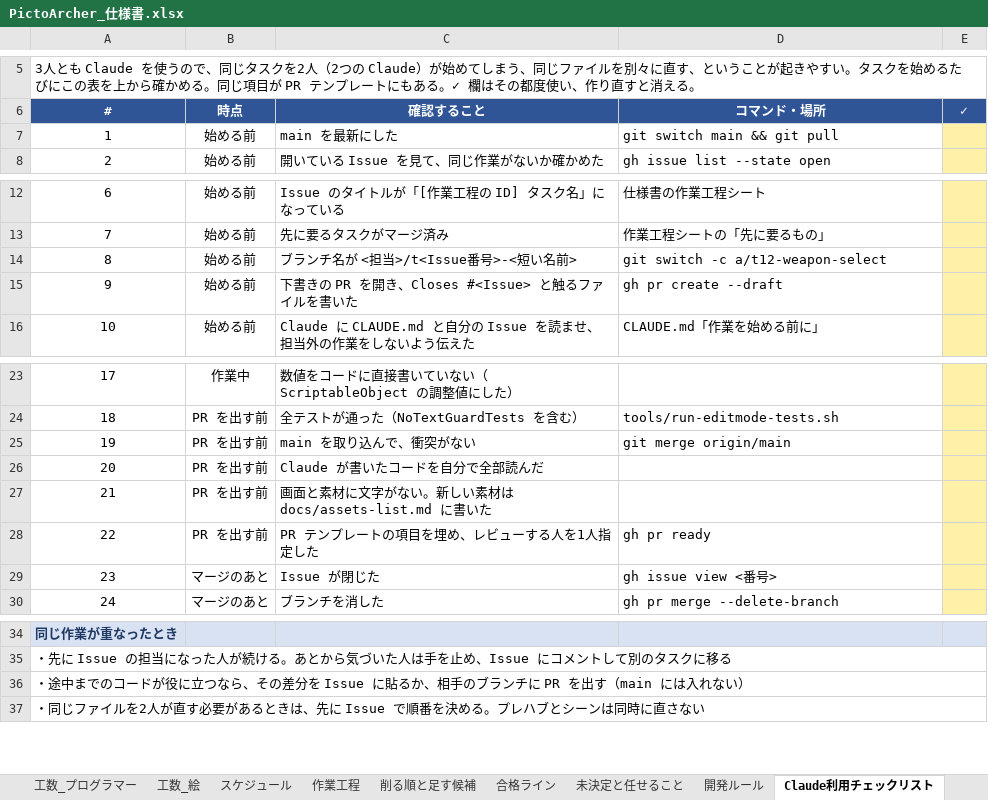
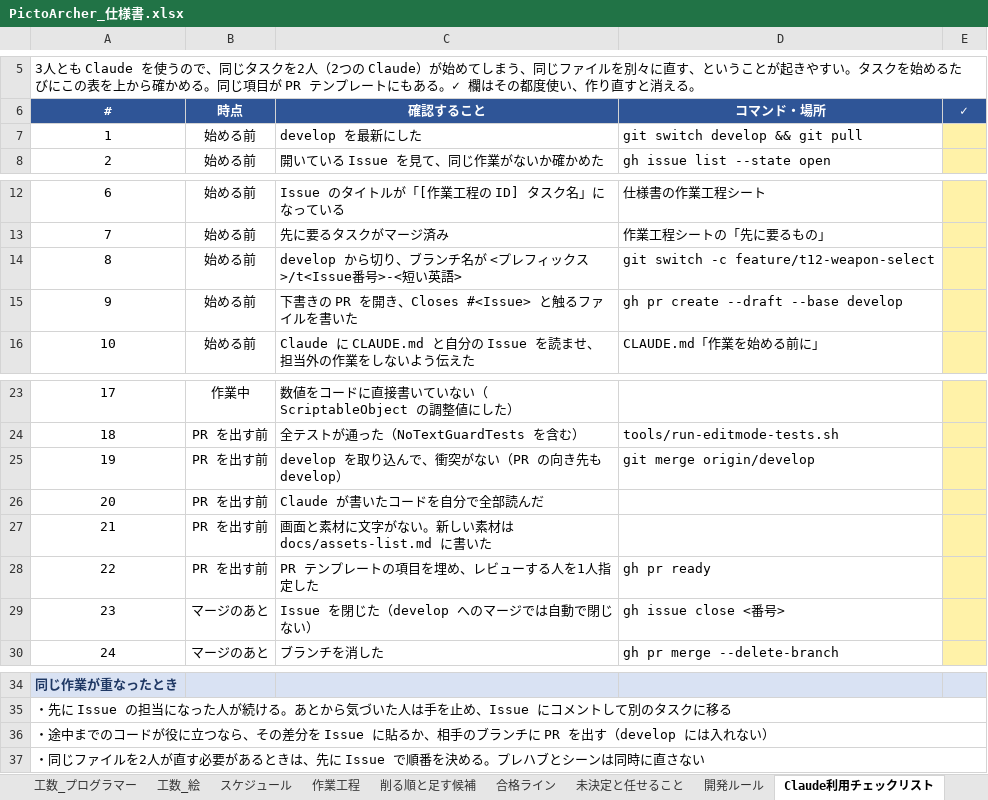
Before and after one commit to GP-Yoshihiro/PictoArcher, an Excel workbook: docs/PictoArcher_仕様書.xlsx, sheet Claude利用チェックリスト, drawn as a sheet; only a part is shown, gaps mark what is left out; values as stored, in another font and other column widths than the file's, no borders; the diff names each change by its address in the sheet, - before the commit and + after, or states it on an @@ line.

```diff
--- a/docs/PictoArcher_仕様書.xlsx (sheet Claude利用チェックリスト)
+++ b/docs/PictoArcher_仕様書.xlsx (sheet Claude利用チェックリスト)
-C7 (確認すること): main を最新にした
+C7 (確認すること): develop を最新にした
-D7 (コマンド・場所): git switch main && git pull
+D7 (コマンド・場所): git switch develop && git pull
-C14 (確認すること): ブランチ名が <担当>/t<Issue番号>-<短い名前>
+C14 (確認すること): develop から切り、ブランチ名が <プレフィックス>/t<Issue番号>-<短い英語>
-D14 (コマンド・場所): git switch -c a/t12-weapon-select
+D14 (コマンド・場所): git switch -c feature/t12-weapon-select
-D15 (コマンド・場所): gh pr create --draft
+D15 (コマンド・場所): gh pr create --draft --base develop
-C25 (確認すること): main を取り込んで、衝突がない
+C25 (確認すること): develop を取り込んで、衝突がない（PR の向き先も develop）
-D25 (コマンド・場所): git merge origin/main
+D25 (コマンド・場所): git merge origin/develop
-C29 (確認すること): Issue が閉じた
+C29 (確認すること): Issue を閉じた（develop へのマージでは自動で閉じない）
-D29 (コマンド・場所): gh issue view <番号>
+D29 (コマンド・場所): gh issue close <番号>
-A36 (#): …を出す（main には入れ…
+A36 (#): …を出す（develop には入れ…
```
Also changed, not shown: sheet 変更履歴, sheet 開発ルール, sheet 表紙, sheet 作業工程, 5 other files.
